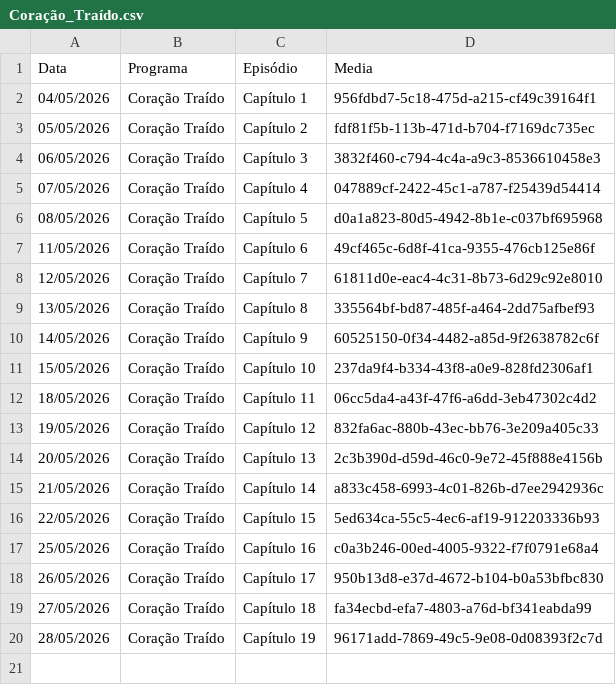
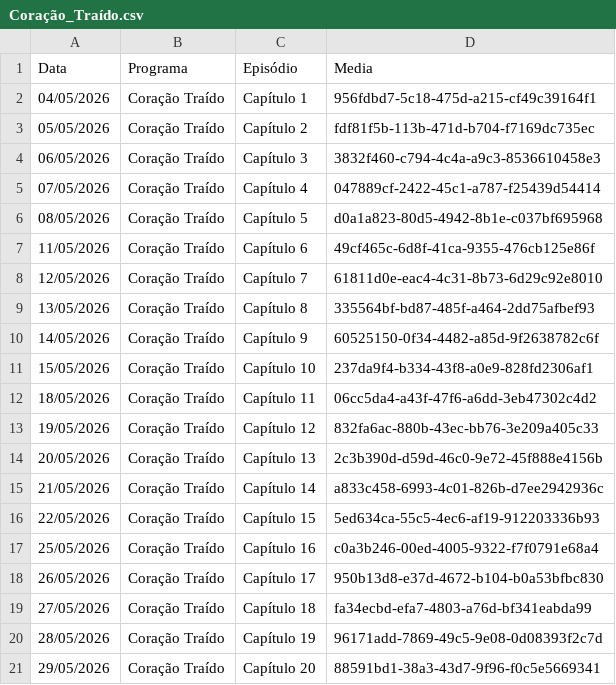
Before and after one commit to henriquerossi/Grade-SBTNovelas, a CSV file: programas/Coração_Traído.csv, drawn as a sheet.

```diff
--- a/programas/Coração_Traído.csv
+++ b/programas/Coração_Traído.csv
@@ -20 +20,2 @@
 28/05/2026,Coração Traído,Capítulo 19,96171add-7869-49c5-9e08-0d08393f2c7d
+29/05/2026,Coração Traído,Capítulo 20,88591bd1-38a3-43d7-9f96-f0c5e5669341
```
Also changed, not shown: programas/Amor_e_Ódio.csv, programas/Gata_Selvagem.csv, 5 other files.
